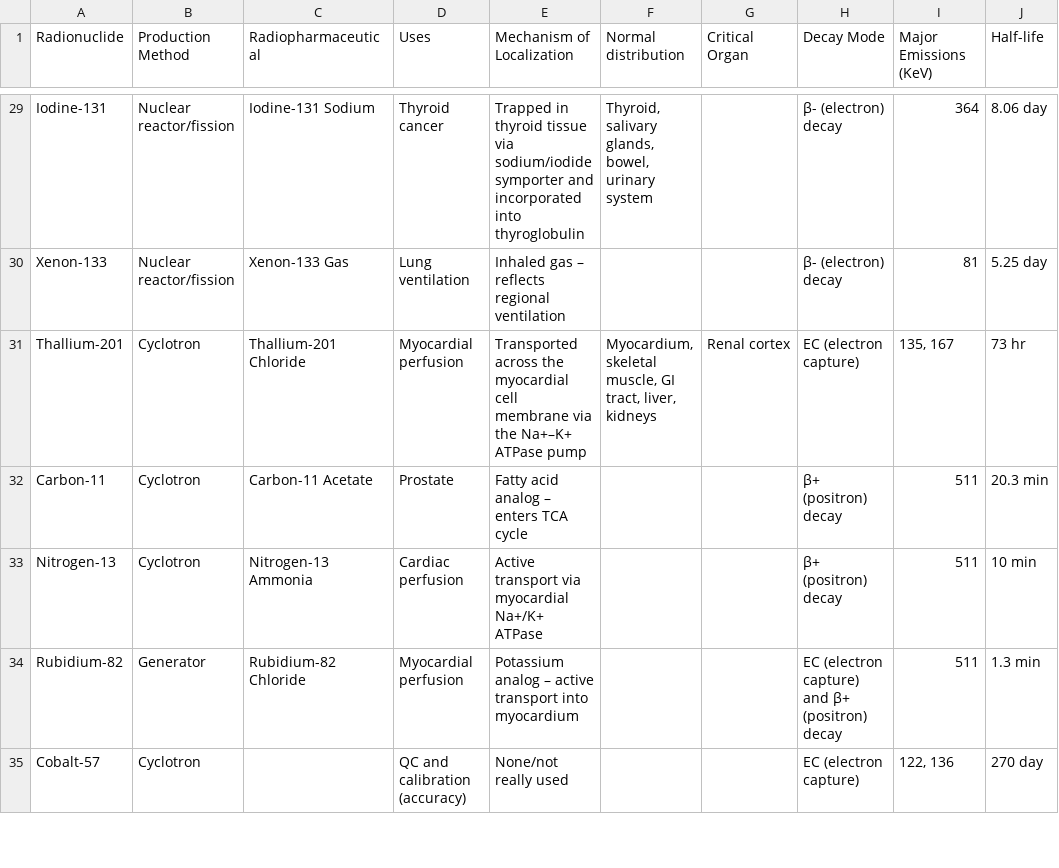
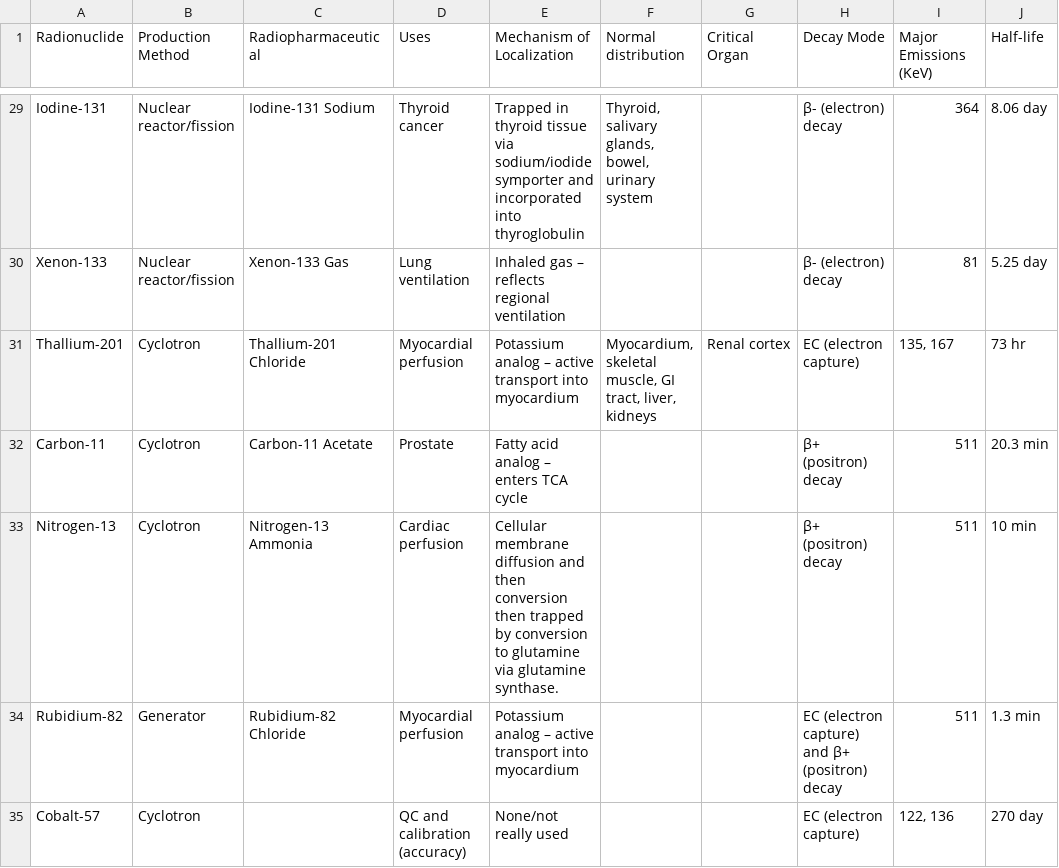
Before and after one commit to JakeRommMD/tracer-hunt-app1, a CSV file: radionuclides_info.csv, drawn as a sheet; only a part is shown, gaps mark what is left out.

Commit message:
updated csv

```diff
--- a/radionuclides_info.csv
+++ b/radionuclides_info.csv
@@ -32,5 +32,5 @@ Iodine-131,Nuclear reactor/fission,Iodine-131 Sodium,Thyroid cancer,Trapped in t
 Xenon-133,Nuclear reactor/fission,Xenon-133 Gas,Lung ventilation,Inhaled gas – reflects regional ventilation,,,β- (electron) decay,81,5.25 day
-Thallium-201,Cyclotron,Thallium-201 Chloride,Myocardial perfusion,Transported across the myocardial cell membrane via the Na+–K+ ATPase pump,"Myocardium, skeletal muscle, GI tract, liver, kidneys",Renal cortex,EC (electron capture),"135, 167",73 hr
+Thallium-201,Cyclotron,Thallium-201 Chloride,Myocardial perfusion,Potassium analog – active transport into myocardium,"Myocardium, skeletal muscle, GI tract, liver, kidneys",Renal cortex,EC (electron capture),"135, 167",73 hr
 Carbon-11,Cyclotron,Carbon-11 Acetate,Prostate,Fatty acid analog – enters TCA cycle,,,β+ (positron) decay,511,20.3 min
-Nitrogen-13,Cyclotron,Nitrogen-13 Ammonia,Cardiac perfusion,Active transport via myocardial Na+/K+ ATPase,,,β+ (positron) decay,511,10 min
+Nitrogen-13,Cyclotron,Nitrogen-13 Ammonia,Cardiac perfusion,Cellular membrane diffusion and then conversion then trapped by conversion to glutamine via glutamine synthase.,,,β+ (positron) decay,511,10 min
 Rubidium-82,Generator,Rubidium-82 Chloride,Myocardial perfusion,Potassium analog – active transport into myocardium,,,EC (electron capture) and β+ (positron) decay,511,1.3 min
```
